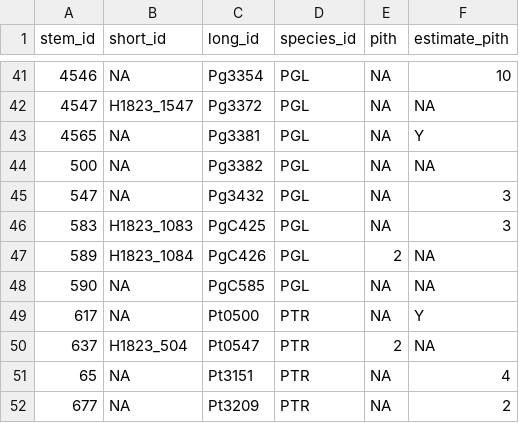
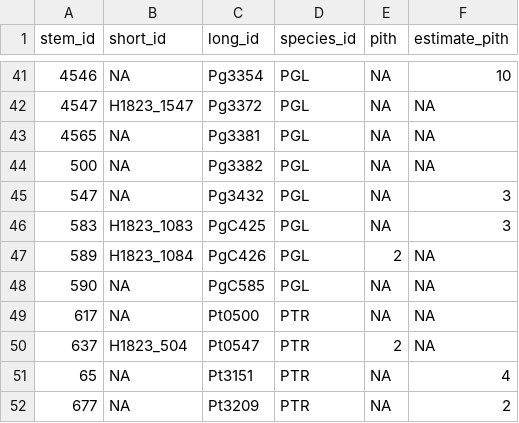
Before and after one commit to andydawson/NADEF-RW-2-BIO, a CSV file: data/D1823_pith.csv, drawn as a sheet; only a part is shown, gaps mark what is left out; the diff names each change by its address in the sheet, - before the commit and + after, or states it on an @@ line.

Commit message:
updated pith data for samples with ring-width measurements

```diff
--- a/data/D1823_pith.csv
+++ b/data/D1823_pith.csv
-F43 (estimate_pith): Y
+F43 (estimate_pith): NA
-F49 (estimate_pith): Y
+F49 (estimate_pith): NA
```
